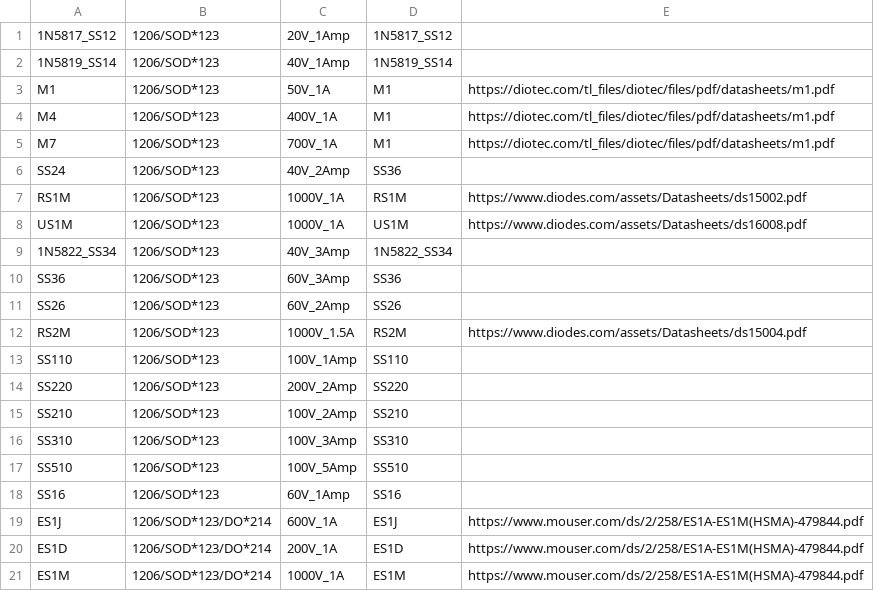
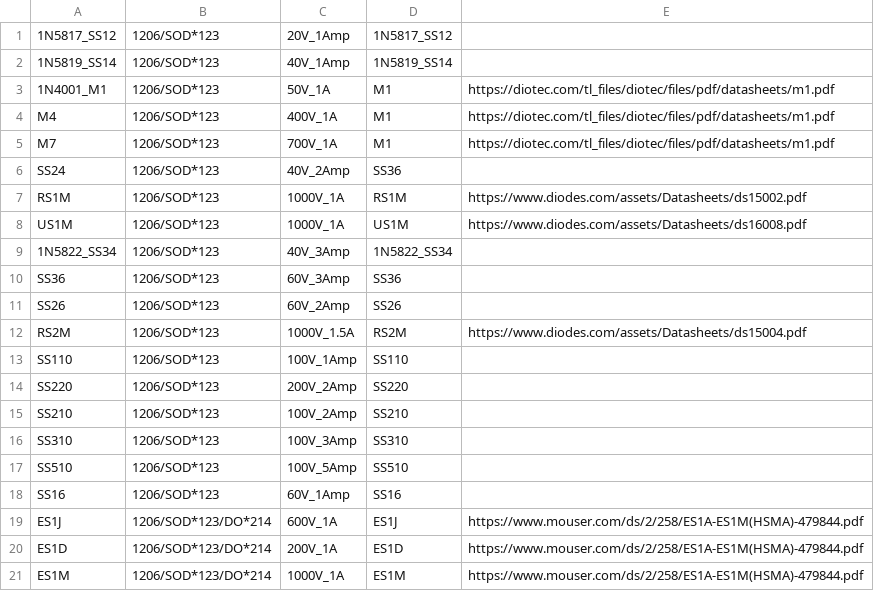
Before and after one commit to louiscklaw/lib_value_generator, a CSV file: sd_value_list.csv, drawn as a sheet.

```diff
--- a/sd_value_list.csv
+++ b/sd_value_list.csv
@@ -2,3 +2,3 @@
 1N5819_SS14,1206/SOD*123,40V_1Amp,1N5819_SS14
-M1,1206/SOD*123,50V_1A,M1,https://diotec.com/tl_files/diotec/files/pdf/datasheets/m1.pdf
+1N4001_M1,1206/SOD*123,50V_1A,M1,https://diotec.com/tl_files/diotec/files/pdf/datasheets/m1.pdf
 M4,1206/SOD*123,400V_1A,M1,https://diotec.com/tl_files/diotec/files/pdf/datasheets/m1.pdf
```
Also changed, not shown: 1 other file.
